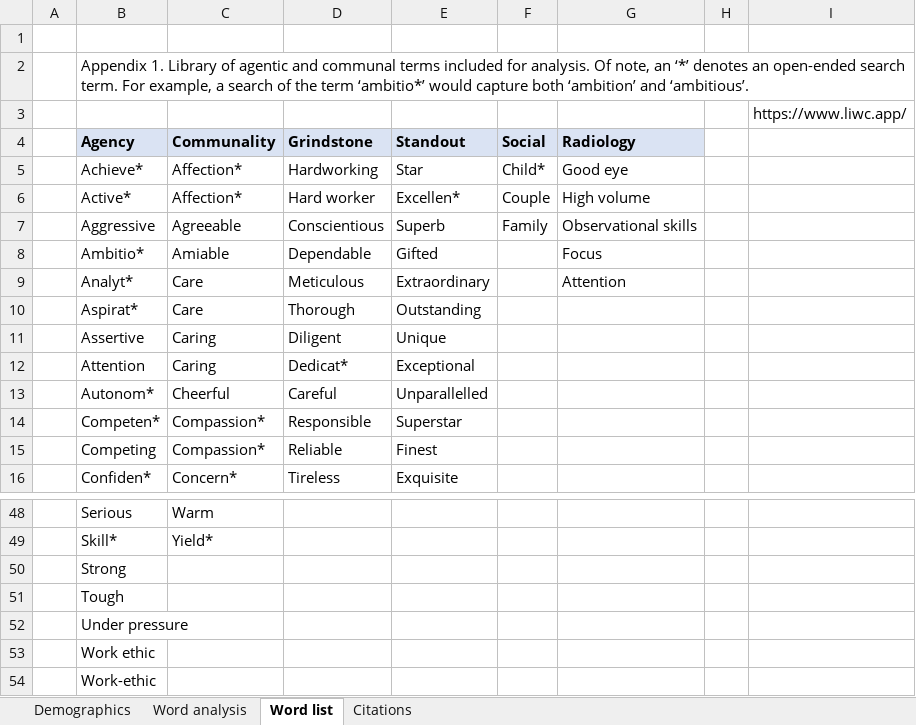
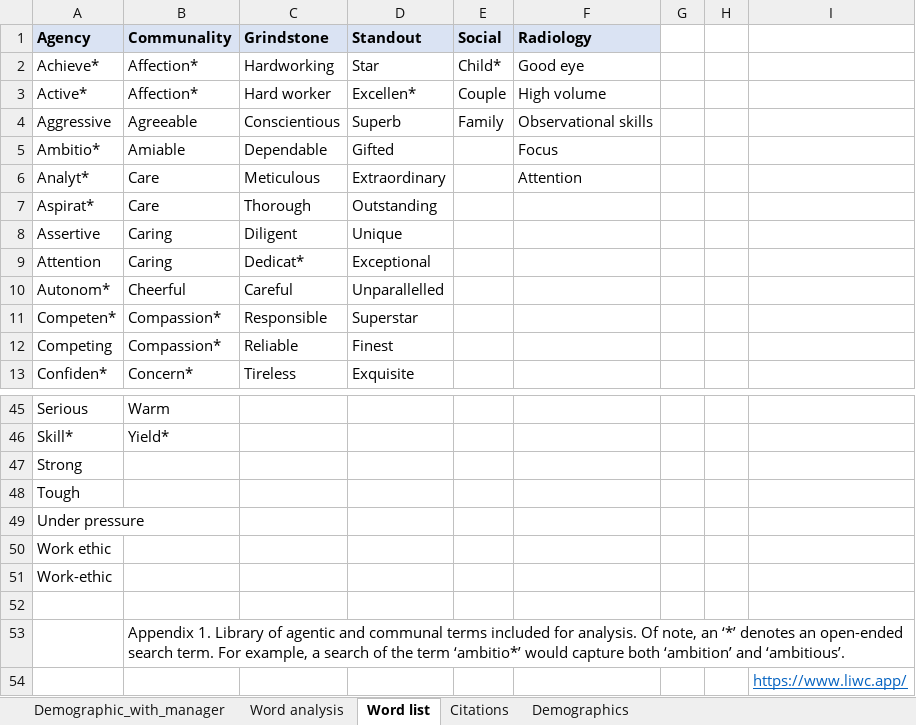
Before and after one commit to Benan-Akca/AURA_REFERENCE_LETTER, an Excel workbook: LOR Project.xlsx, sheet Word list, drawn as a sheet; only a part is shown, gaps mark what is left out; values as stored, in another font and other column widths than the file's, no borders; charts and pictures not drawn; removed rows and columns are numbered as before the commit, all else as after; the diff names each change by its address in the sheet, - before the commit and + after, or states it on an @@ line.

```diff
--- a/LOR Project.xlsx (sheet Word list)
+++ b/LOR Project.xlsx (sheet Word list)
+sheet tab: Demographic_with_manager
@@ sheet tab order changed: Demographic_with_manager | Word analysis | Word list | Citations | Demographics @@
-column A, empty
+column G, empty
-row 1: (empty)
-row 2:  | Appendix 1. Library of agentic and communal terms included for analysis. Of note, an ‘*’ denotes an open-ended search term. For example, a search of the term ‘ambitio*’ would capture both ‘ambition’ and ‘ambitious’.
+row 52: (empty)
+row 53:  | Appendix 1. Library of agentic and communal terms included for analysis. Of note, an ‘*’ denotes an open-ended search term. For example, a search of the term ‘ambitio*’ would capture both ‘ambition’ and ‘ambitious’.
@@ row 3 moved to row 54: https://www.liwc.app/ @@
```
Also changed, not shown: sheet Word analysis, sheet Demographics, charts or pictures, 59 other files.
